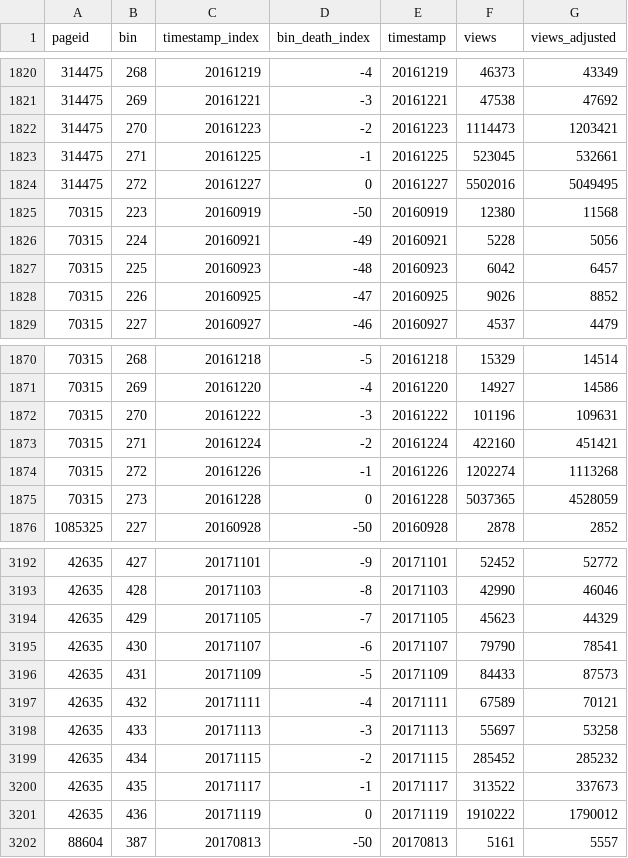
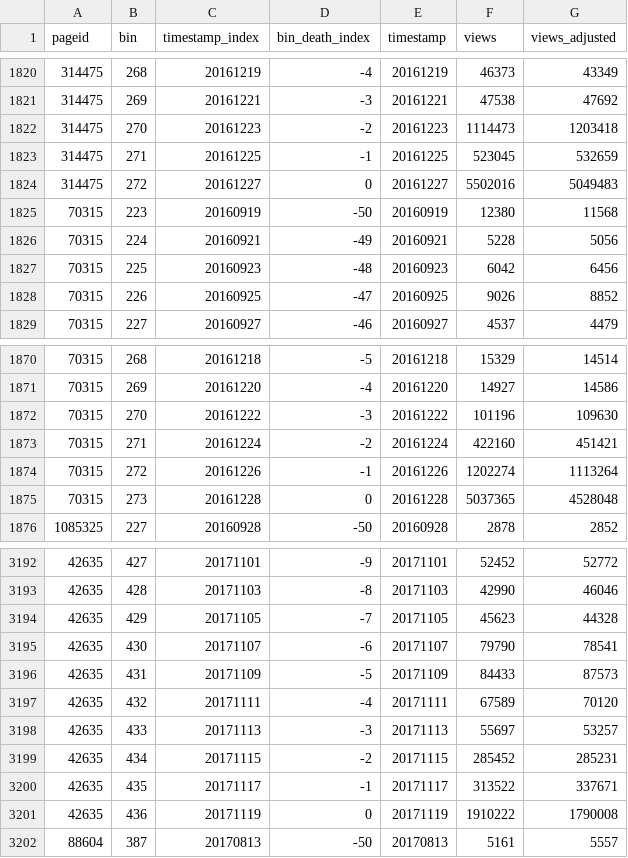
Before and after one commit to the-pudding/wiki-death-data, a CSV file: web-data/perspective.csv, drawn as a sheet; only a part is shown, gaps mark what is left out; the diff covers the shown part only.

```diff
--- a/web-data/perspective.csv
+++ b/web-data/perspective.csv
@@ -1821,8 +1821,8 @@ pageid,bin,timestamp_index,bin_death_index,timestamp,views,views_adjusted
 314475,269,20161221,-3,20161221,47538,47692
-314475,270,20161223,-2,20161223,1114473,1203421
-314475,271,20161225,-1,20161225,523045,532661
-314475,272,20161227,0,20161227,5502016,5049495
+314475,270,20161223,-2,20161223,1114473,1203418
+314475,271,20161225,-1,20161225,523045,532659
+314475,272,20161227,0,20161227,5502016,5049483
 70315,223,20160919,-50,20160919,12380,11568
 70315,224,20160921,-49,20160921,5228,5056
-70315,225,20160923,-48,20160923,6042,6457
+70315,225,20160923,-48,20160923,6042,6456
 70315,226,20160925,-47,20160925,9026,8852
@@ -1871,6 +1871,6 @@ pageid,bin,timestamp_index,bin_death_index,timestamp,views,views_adjusted
 70315,269,20161220,-4,20161220,14927,14586
-70315,270,20161222,-3,20161222,101196,109631
+70315,270,20161222,-3,20161222,101196,109630
 70315,271,20161224,-2,20161224,422160,451421
-70315,272,20161226,-1,20161226,1202274,1113268
-70315,273,20161228,0,20161228,5037365,4528059
+70315,272,20161226,-1,20161226,1202274,1113264
+70315,273,20161228,0,20161228,5037365,4528048
 1085325,227,20160928,-50,20160928,2878,2852
@@ -3193,10 +3193,10 @@ pageid,bin,timestamp_index,bin_death_index,timestamp,views,views_adjusted
 42635,428,20171103,-8,20171103,42990,46046
-42635,429,20171105,-7,20171105,45623,44329
+42635,429,20171105,-7,20171105,45623,44328
 42635,430,20171107,-6,20171107,79790,78541
 42635,431,20171109,-5,20171109,84433,87573
-42635,432,20171111,-4,20171111,67589,70121
-42635,433,20171113,-3,20171113,55697,53258
-42635,434,20171115,-2,20171115,285452,285232
-42635,435,20171117,-1,20171117,313522,337673
-42635,436,20171119,0,20171119,1910222,1790012
+42635,432,20171111,-4,20171111,67589,70120
+42635,433,20171113,-3,20171113,55697,53257
+42635,434,20171115,-2,20171115,285452,285231
+42635,435,20171117,-1,20171117,313522,337671
+42635,436,20171119,0,20171119,1910222,1790008
 88604,387,20170813,-50,20170813,5161,5557
```
Also changed, not shown: 160 edited cells elsewhere in this file, web-data/care.csv, web-data/impact.csv, 1 other file.
